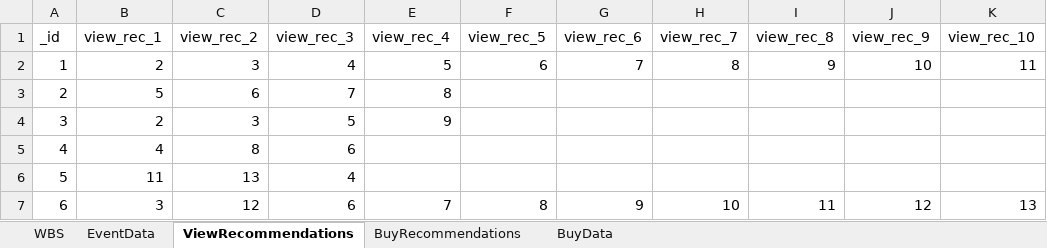
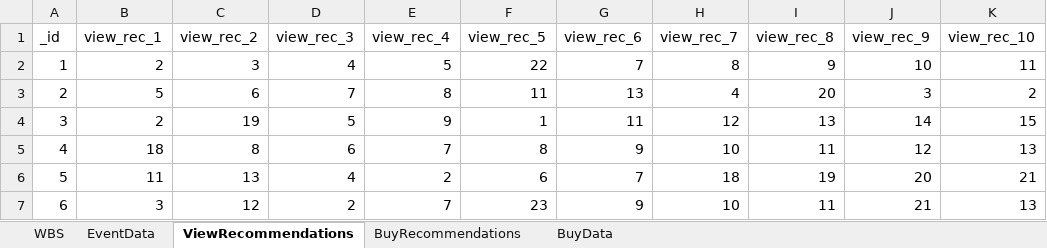
Before and after one commit to vaugan/whatsON, an Excel workbook: data/EventData.xlsx, sheet ViewRecommendations, drawn as a sheet; only a part is shown; values as stored, in another font and other column widths than the file's, no borders; the diff covers the shown part only; the diff names each change by its address in the sheet, - before the commit and + after, or states it on an @@ line.

Commit message:
updated the event and buy recommendations data event recommendations shows 10 recommended events buy recommendations has 10 recommended items(no coverflow implemented for it yet tho)

```diff
--- a/data/EventData.xlsx (sheet ViewRecommendations)
+++ b/data/EventData.xlsx (sheet ViewRecommendations)
-F2 (view_rec_5): 6
+F2 (view_rec_5): 22
-F3 (view_rec_5): (empty)
+F3 (view_rec_5): 11
-G3 (view_rec_6): (empty)
+G3 (view_rec_6): 13
-H3 (view_rec_7): (empty)
+H3 (view_rec_7): 4
-I3 (view_rec_8): (empty)
+I3 (view_rec_8): 20
-J3 (view_rec_9): (empty)
+J3 (view_rec_9): 3
-K3 (view_rec_10): (empty)
+K3 (view_rec_10): 2
-C4 (view_rec_2): 3
+C4 (view_rec_2): 19
-F4 (view_rec_5): (empty)
+F4 (view_rec_5): 1
-G4 (view_rec_6): (empty)
+G4 (view_rec_6): 11
-H4 (view_rec_7): (empty)
+H4 (view_rec_7): 12
-I4 (view_rec_8): (empty)
+I4 (view_rec_8): 13
-J4 (view_rec_9): (empty)
+J4 (view_rec_9): 14
-K4 (view_rec_10): (empty)
+K4 (view_rec_10): 15
-B5 (view_rec_1): 4
+B5 (view_rec_1): 18
-E5 (view_rec_4): (empty)
+E5 (view_rec_4): 7
-F5 (view_rec_5): (empty)
+F5 (view_rec_5): 8
-G5 (view_rec_6): (empty)
+G5 (view_rec_6): 9
-H5 (view_rec_7): (empty)
+H5 (view_rec_7): 10
-I5 (view_rec_8): (empty)
+I5 (view_rec_8): 11
-J5 (view_rec_9): (empty)
+J5 (view_rec_9): 12
-K5 (view_rec_10): (empty)
+K5 (view_rec_10): 13
-E6 (view_rec_4): (empty)
+E6 (view_rec_4): 2
-F6 (view_rec_5): (empty)
+F6 (view_rec_5): 6
-G6 (view_rec_6): (empty)
+G6 (view_rec_6): 7
-H6 (view_rec_7): (empty)
+H6 (view_rec_7): 18
-I6 (view_rec_8): (empty)
+I6 (view_rec_8): 19
-J6 (view_rec_9): (empty)
+J6 (view_rec_9): 20
-K6 (view_rec_10): (empty)
+K6 (view_rec_10): 21
-D7 (view_rec_3): 6
+D7 (view_rec_3): 2
-F7 (view_rec_5): 8
+F7 (view_rec_5): 23
-J7 (view_rec_9): 12
+J7 (view_rec_9): 21
```
Also changed, not shown: 154 edited cells elsewhere in this sheet, sheet BuyData, sheet EventData, sheet BuyRecommendations, 38 other files.
